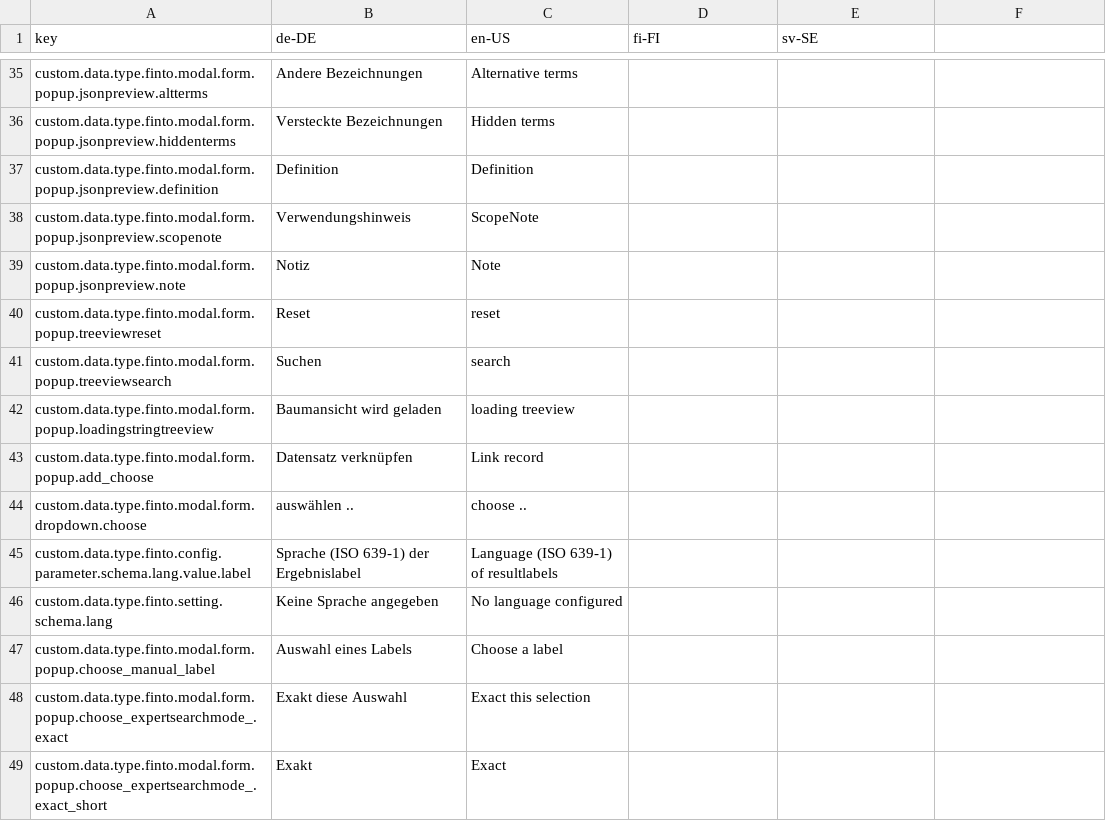
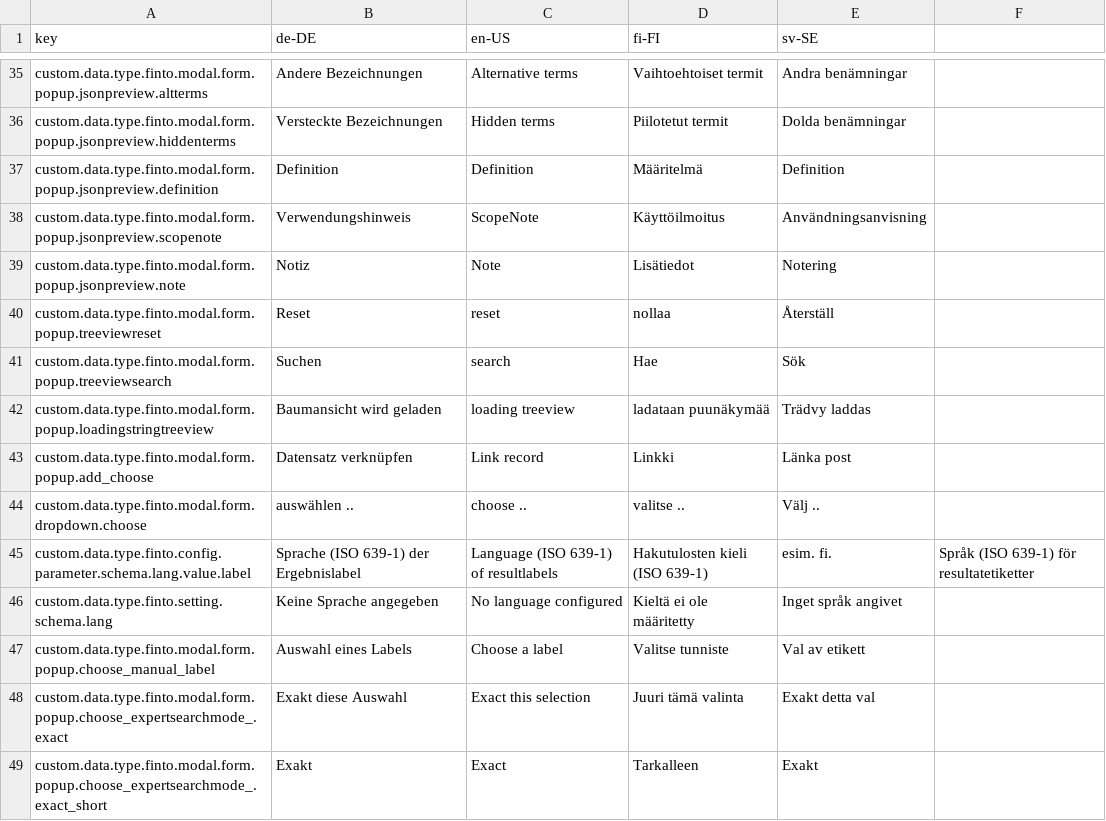
Before and after one commit to programmfabrik/fylr-plugin-custom-data-type-finto, a CSV file: l10n/customDataTypeFinto.csv, drawn as a sheet; only a part is shown, gaps mark what is left out; the diff covers the shown part only; the diff names each change by its address in the sheet, - before the commit and + after, or states it on an @@ line.

```diff
--- a/l10n/customDataTypeFinto.csv
+++ b/l10n/customDataTypeFinto.csv
-D35 (fi-FI): (empty)
+D35 (fi-FI): Vaihtoehtoiset termit
-E35 (sv-SE): (empty)
+E35 (sv-SE): Andra benämningar
-D36 (fi-FI): (empty)
+D36 (fi-FI): Piilotetut termit
-E36 (sv-SE): (empty)
+E36 (sv-SE): Dolda benämningar
-D37 (fi-FI): (empty)
+D37 (fi-FI): Määritelmä
-E37 (sv-SE): (empty)
+E37 (sv-SE): Definition
-D38 (fi-FI): (empty)
+D38 (fi-FI): Käyttöilmoitus
-E38 (sv-SE): (empty)
+E38 (sv-SE): Användningsanvisning
-D39 (fi-FI): (empty)
+D39 (fi-FI): Lisätiedot
-E39 (sv-SE): (empty)
+E39 (sv-SE): Notering
-D40 (fi-FI): (empty)
+D40 (fi-FI): nollaa
-E40 (sv-SE): (empty)
+E40 (sv-SE): Återställ
-D41 (fi-FI): (empty)
+D41 (fi-FI): Hae
-E41 (sv-SE): (empty)
+E41 (sv-SE): Sök
-D42 (fi-FI): (empty)
+D42 (fi-FI): ladataan puunäkymää
-E42 (sv-SE): (empty)
+E42 (sv-SE): Trädvy laddas
-D43 (fi-FI): (empty)
+D43 (fi-FI): Linkki
-E43 (sv-SE): (empty)
+E43 (sv-SE): Länka post
-D44 (fi-FI): (empty)
+D44 (fi-FI): valitse ..
-E44 (sv-SE): (empty)
+E44 (sv-SE): Välj ..
-D45 (fi-FI): (empty)
+D45 (fi-FI): Hakutulosten kieli (ISO 639-1)
-E45 (sv-SE): (empty)
+E45 (sv-SE): esim. fi.
-F45: (empty)
+F45: Språk (ISO 639-1) för resultatetiketter
-D46 (fi-FI): (empty)
+D46 (fi-FI): Kieltä ei ole määritetty
-E46 (sv-SE): (empty)
+E46 (sv-SE): Inget språk angivet
-D47 (fi-FI): (empty)
+D47 (fi-FI): Valitse tunniste
-E47 (sv-SE): (empty)
+E47 (sv-SE): Val av etikett
-D48 (fi-FI): (empty)
+D48 (fi-FI): Juuri tämä valinta
-E48 (sv-SE): (empty)
+E48 (sv-SE): Exakt detta val
-D49 (fi-FI): (empty)
+D49 (fi-FI): Tarkalleen
-E49 (sv-SE): (empty)
+E49 (sv-SE): Exakt
```
Also changed, not shown: 87 edited cells elsewhere in this file, 1 other file.
